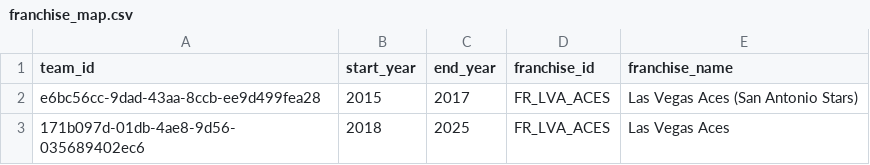
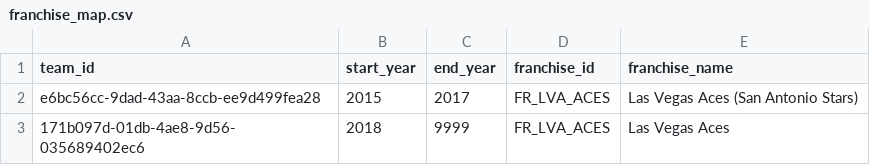
Before and after one commit to ariusmak/wnba-market-model, a CSV file: data/config/franchise_map.csv, drawn as a sheet.

```diff
--- a/data/config/franchise_map.csv
+++ b/data/config/franchise_map.csv
@@ -2,2 +2,2 @@ team_id,start_year,end_year,franchise_id,franchise_name
 e6bc56cc-9dad-43aa-8ccb-ee9d499fea28,2015,2017,FR_LVA_ACES,Las Vegas Aces (San Antonio Stars)
-171b097d-01db-4ae8-9d56-035689402ec6,2018,2025,FR_LVA_ACES,Las Vegas Aces
+171b097d-01db-4ae8-9d56-035689402ec6,2018,9999,FR_LVA_ACES,Las Vegas Aces
```
Also changed, not shown: data/gold/game_xgboost_input_2026_REGPST.csv, data/silver_plus/franchise_style_profile_final_2026.csv, 5 other files.
